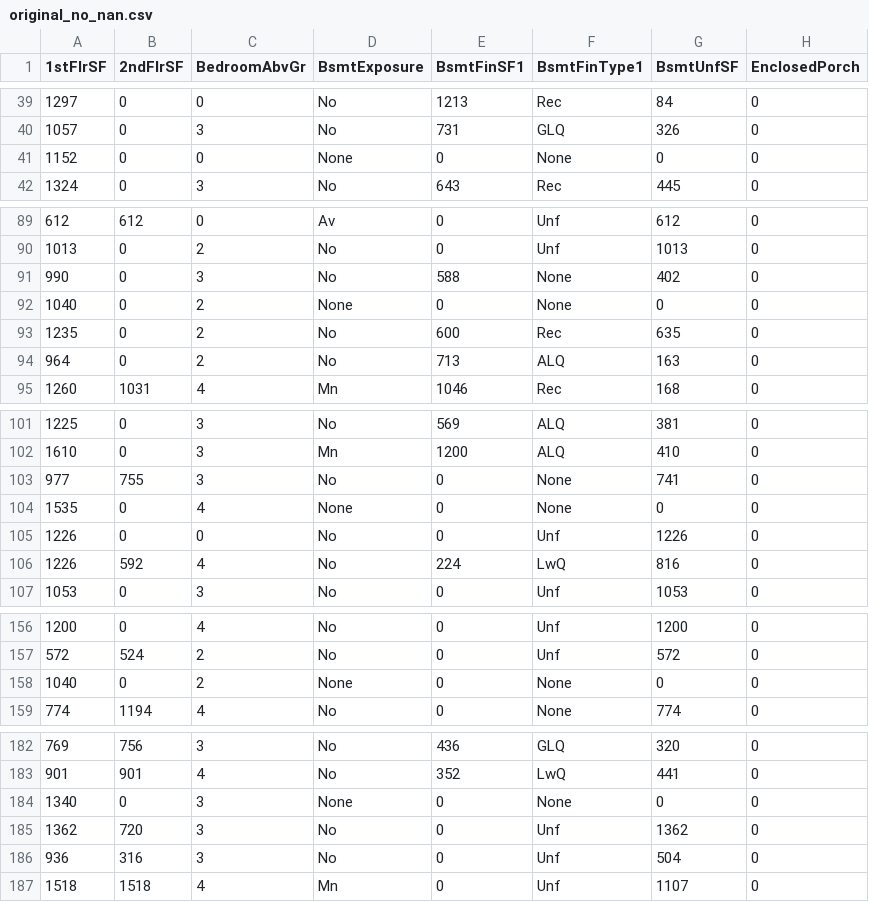
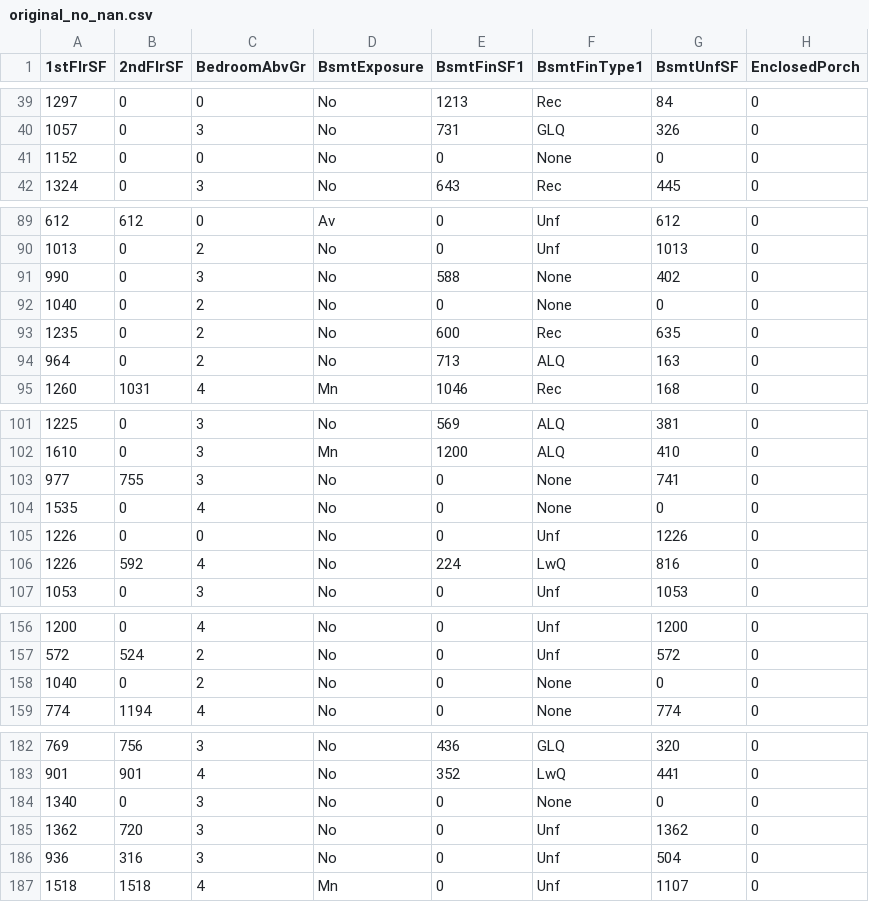
Before and after one commit to gfpkelly1986/milestone-project-heritage-housing-issues, a CSV file: outputs/datasets/collection/original_no_nan.csv, drawn as a sheet; only a part is shown, gaps mark what is left out; the diff covers the shown part only; the diff names each change by its address in the sheet, - before the commit and + after, or states it on an @@ line.

```diff
--- a/outputs/datasets/collection/original_no_nan.csv
+++ b/outputs/datasets/collection/original_no_nan.csv
-D41 (BsmtExposure): None
+D41 (BsmtExposure): No
-D92 (BsmtExposure): None
+D92 (BsmtExposure): No
-D104 (BsmtExposure): None
+D104 (BsmtExposure): No
-D158 (BsmtExposure): None
+D158 (BsmtExposure): No
-D184 (BsmtExposure): None
+D184 (BsmtExposure): No
```
Also changed, not shown: 33 edited cells elsewhere in this file, outputs/datasets/cleaned/TestSetCleaned.csv, outputs/datasets/cleaned/TrainSetCleaned.csv, 10 other files.
